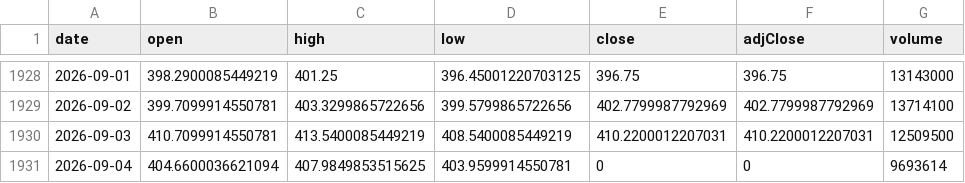
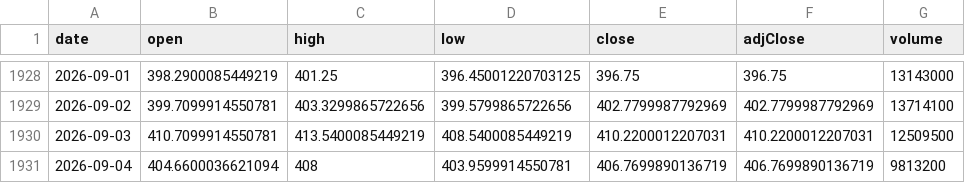
Before and after one commit to chrysaora5147/Oracle-Arena, a CSV file: data/prices/GLD.csv, drawn as a sheet; only a part is shown, gaps mark what is left out.

```diff
--- a/data/prices/GLD.csv
+++ b/data/prices/GLD.csv
@@ -1930,2 +1930,2 @@ date,open,high,low,close,adjClose,volume
 2026-09-03,410.7099914550781,413.5400085449219,408.5400085449219,410.2200012207031,410.2200012207031,12509500
-2026-09-04,404.6600036621094,407.9849853515625,403.9599914550781,0,0,9693614
+2026-09-04,404.6600036621094,408,403.9599914550781,406.7699890136719,406.7699890136719,9813200
```
Also changed, not shown: data/prices/QQQ.csv, data/prices/SPY.csv.
